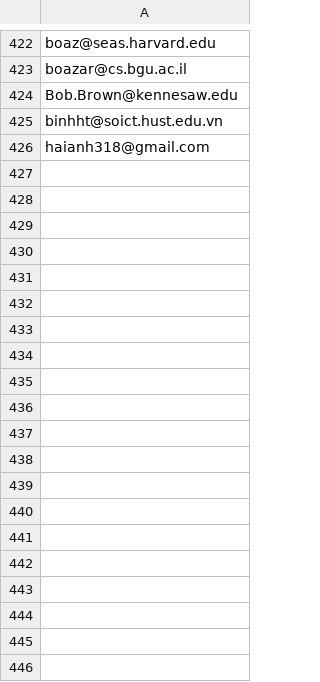
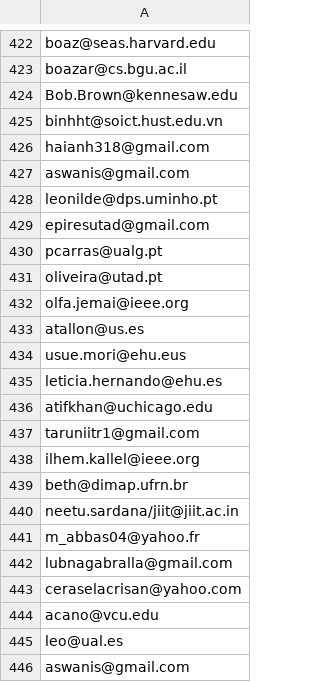
Before and after one commit to anhth318/Email-Spammer-Java, a CSV file: receivers6.csv, drawn as a sheet; only a part is shown, gaps mark what is left out; the diff covers the shown part only.

Commit message:
add more emails

```diff
--- a/receivers6.csv
+++ b/receivers6.csv
@@ -426 +426,21 @@ binhht@soict.hust.edu.vn
 haianh318@gmail.com
+aswanis@gmail.com
+leonilde@dps.uminho.pt
+epiresutad@gmail.com
+pcarras@ualg.pt
+oliveira@utad.pt
+olfa.jemai@ieee.org
+atallon@us.es
+usue.mori@ehu.eus
+leticia.hernando@ehu.es
+atifkhan@uchicago.edu
+taruniitr1@gmail.com
+ilhem.kallel@ieee.org
+beth@dimap.ufrn.br
+neetu.sardana/jiit@jiit.ac.in
+m_abbas04@yahoo.fr
+lubnagabralla@gmail.com
+ceraselacrisan@yahoo.com
+acano@vcu.edu
+leo@ual.es
+aswanis@gmail.com
```
Also changed, not shown: 131 added rows elsewhere in this file.
